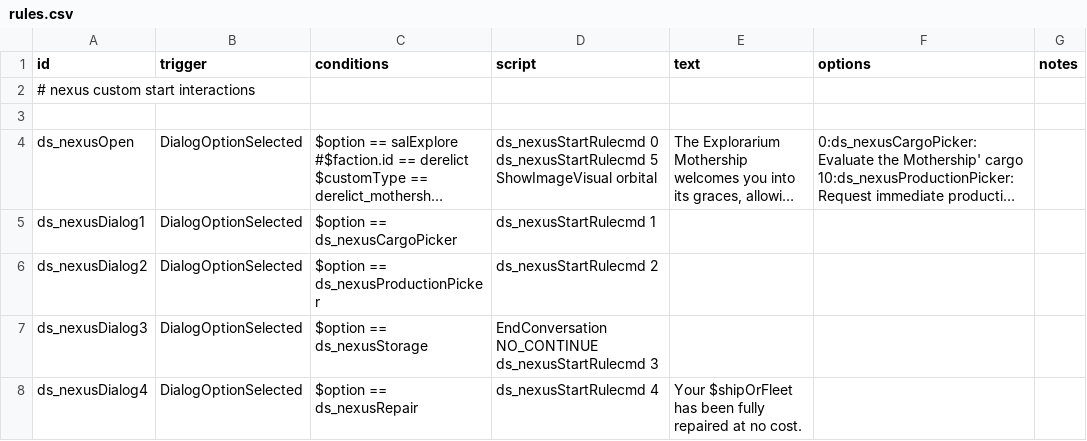
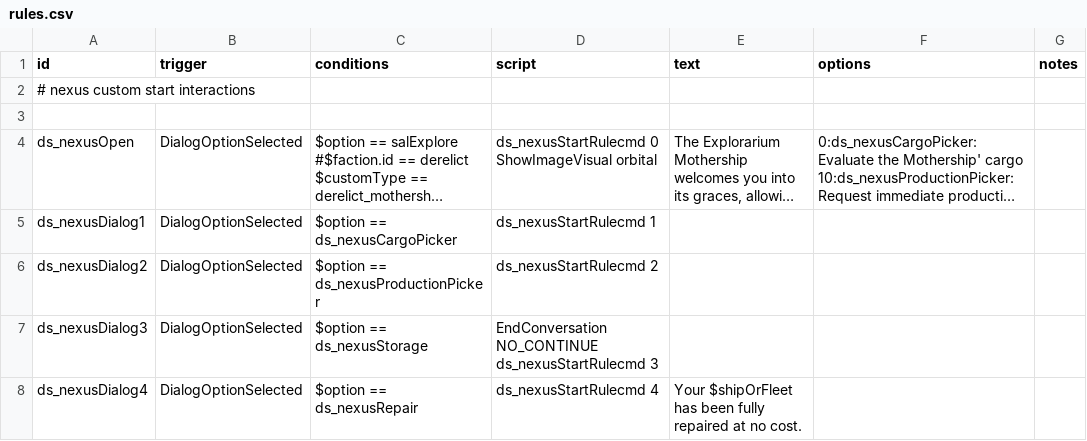
Before and after one commit to jason0320/Derelict-Start, a CSV file: data/campaign/rules.csv, drawn as a sheet; only a part is shown; long unchanged cells end in …; ↵ is a line break in a cell; the diff names each change by its address in the sheet, - before the commit and + after, or states it on an @@ line.

```diff
--- a/data/campaign/rules.csv
+++ b/data/campaign/rules.csv
-D4 (script): ds_nexusStartRulecmd 0 ↵ ds_nexusStartRulecmd 5 ↵ ShowImageVisual orbital
+D4 (script): ds_nexusStartRulecmd 0 ↵ ShowImageVisual orbital
```
Also changed, not shown: 4 other files.
